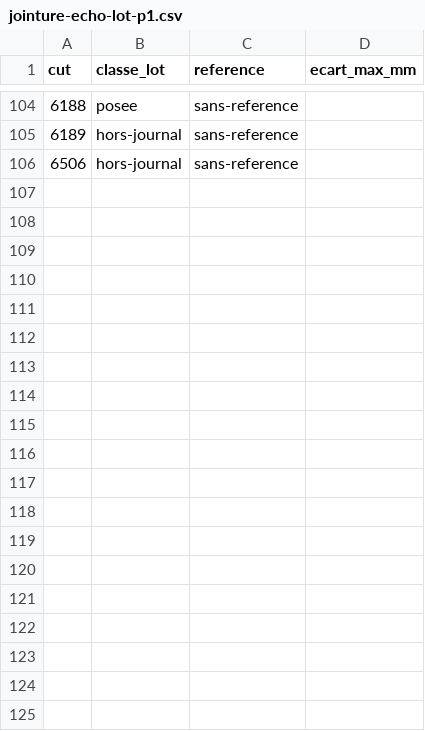
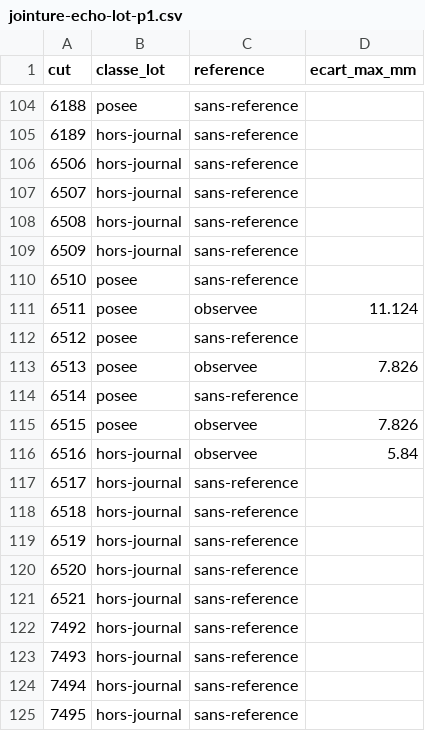
Before and after one commit to StoryNow30/banane-data, a CSV file: collections/2026-11-12_v15_echo-partie1/derive/jointure-echo-lot-p1.csv, drawn as a sheet; only a part is shown, gaps mark what is left out; the diff covers the shown part only.

```diff
--- a/collections/2026-11-12_v15_echo-partie1/derive/jointure-echo-lot-p1.csv
+++ b/collections/2026-11-12_v15_echo-partie1/derive/jointure-echo-lot-p1.csv
@@ -106 +106,20 @@ cut;classe_lot;reference;ecart_max_mm
 6506;hors-journal;sans-reference;
+6507;hors-journal;sans-reference;
+6508;hors-journal;sans-reference;
+6509;hors-journal;sans-reference;
+6510;posee;sans-reference;
+6511;posee;observee;11.124
+6512;posee;sans-reference;
+6513;posee;observee;7.826
+6514;posee;sans-reference;
+6515;posee;observee;7.826
+6516;hors-journal;observee;5.84
+6517;hors-journal;sans-reference;
+6518;hors-journal;sans-reference;
+6519;hors-journal;sans-reference;
+6520;hors-journal;sans-reference;
+6521;hors-journal;sans-reference;
+7492;hors-journal;sans-reference;
+7493;hors-journal;sans-reference;
+7494;hors-journal;sans-reference;
+7495;hors-journal;sans-reference;
```
Also changed, not shown: 13 added rows and 2 edited cells elsewhere in this file, 4 other files.
